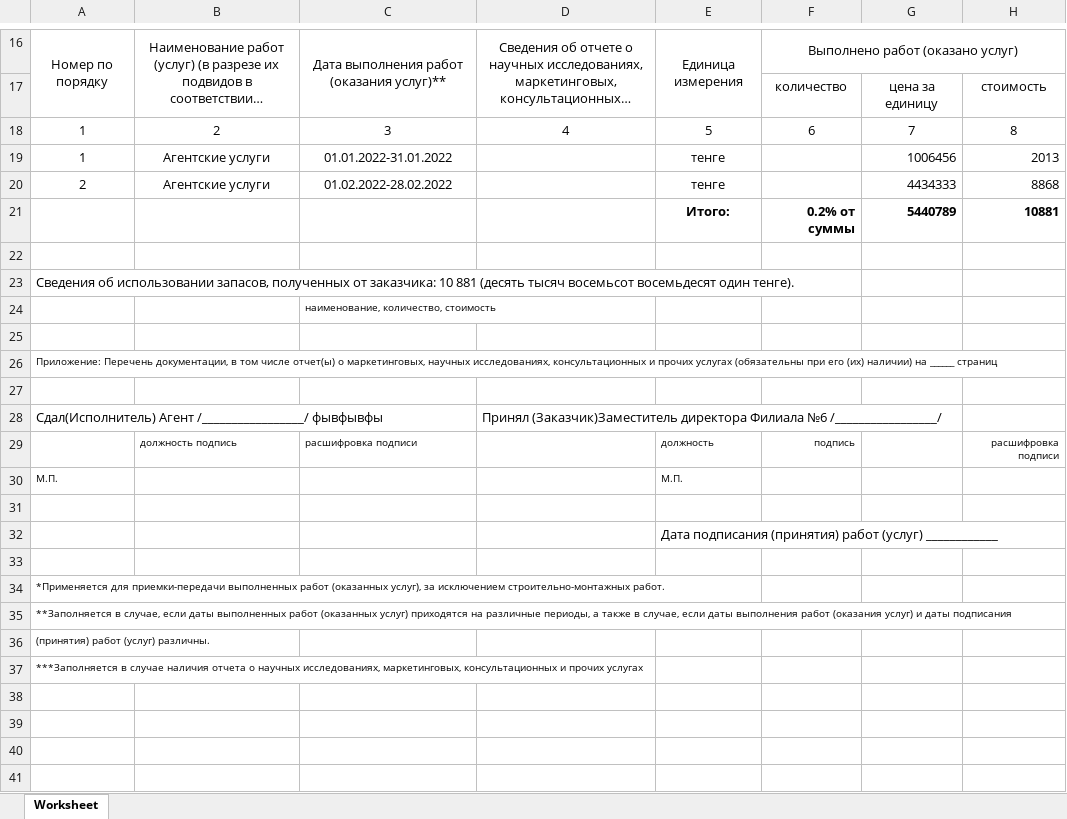
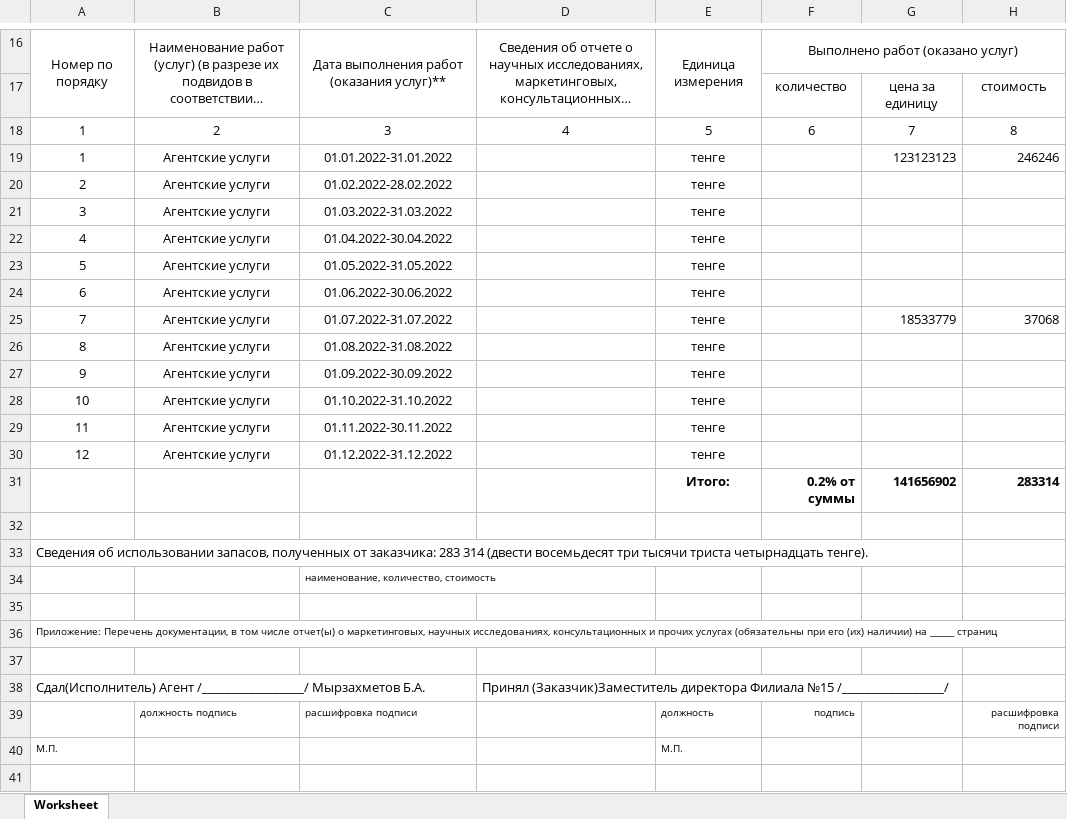
Before and after one commit to yzeinullaev/automatic-payout, an Excel workbook: storage/app/public/get_local.xlsx, sheet Worksheet, drawn as a sheet; only a part is shown, gaps mark what is left out; the shorter side is filled out with more unchanged rows; long unchanged cells end in …; values as stored, in another font and other column widths than the file's, no borders; removed rows and columns are numbered as before the commit, all else as after; the diff covers the shown part only; the diff names each change by its address in the sheet, - before the commit and + after, or states it on an @@ line.

```diff
--- a/storage/app/public/get_local.xlsx (sheet Worksheet)
+++ b/storage/app/public/get_local.xlsx (sheet Worksheet)
-G19: 1006456
+G19: 123123123
-H19: 2013
+H19: 246246
-G20: 4434333
+G20: (empty)
-H20: 8868
+H20: (empty)
-row 21:  |  |  |  | Итого: | 0.2% от суммы | 5440789 | 10881
+row 21: 3 | Агентские услуги | 01.03.2022-31.03.2022 |  | тенге
+row 22: 4 | Агентские услуги | 01.04.2022-30.04.2022 |  | тенге
+row 23: 5 | Агентские услуги | 01.05.2022-31.05.2022 |  | тенге
+row 24: 6 | Агентские услуги | 01.06.2022-30.06.2022 |  | тенге
+row 25: 7 | Агентские услуги | 01.07.2022-31.07.2022 |  | тенге |  | 18533779 | 37068
+row 26: 8 | Агентские услуги | 01.08.2022-31.08.2022 |  | тенге
+row 27: 9 | Агентские услуги | 01.09.2022-30.09.2022 |  | тенге
+row 28: 10 | Агентские услуги | 01.10.2022-31.10.2022 |  | тенге
+row 29: 11 | Агентские услуги | 01.11.2022-30.11.2022 |  | тенге
+row 30: 12 | Агентские услуги | 01.12.2022-31.12.2022 |  | тенге
+row 31:  |  |  |  | Итого: | 0.2% от суммы | 141656902 | 283314
-A33: …от заказчика: 10 881 (десять тысяч восемьсот восемьдесят один тенге).
+A33: …от заказчика: 283 314 (двести восемьдесят три тысячи триста четырнадцать тенге).
-A38: …Агент /_________________/ фывфывфы
+A38: …Агент /_________________/ Мырзахметов Б.А.
-D38: …директора Филиала №6 /_________________/
+D38: …директора Филиала №15 /_________________/
```
Also changed, not shown: 6 edited cells elsewhere in this sheet, 15 other files.
